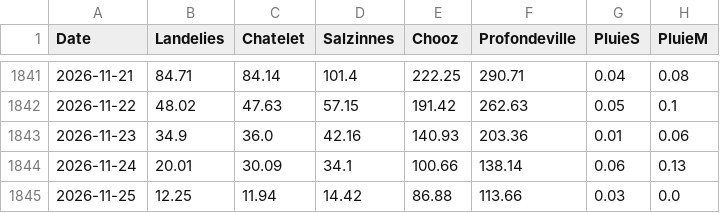
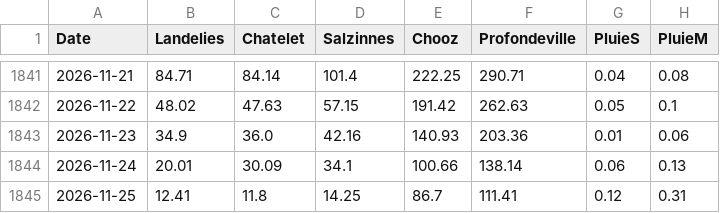
Before and after one commit to clem-tried-it/Guide-peche, a CSV file: data/historique.csv, drawn as a sheet; only a part is shown, gaps mark what is left out.

```diff
--- a/data/historique.csv
+++ b/data/historique.csv
@@ -1844,2 +1844,2 @@ Date,Landelies,Chatelet,Salzinnes,Chooz,Profondeville,PluieS,PluieM
 2026-11-24,20.01,30.09,34.1,100.66,138.14,0.06,0.13
-2026-11-25,12.25,11.94,14.42,86.88,113.66,0.03,0.0
+2026-11-25,12.41,11.8,14.25,86.7,111.41,0.12,0.31
```
Also changed, not shown: data/releves.csv, data/releves_10j.csv, 1 other file.
